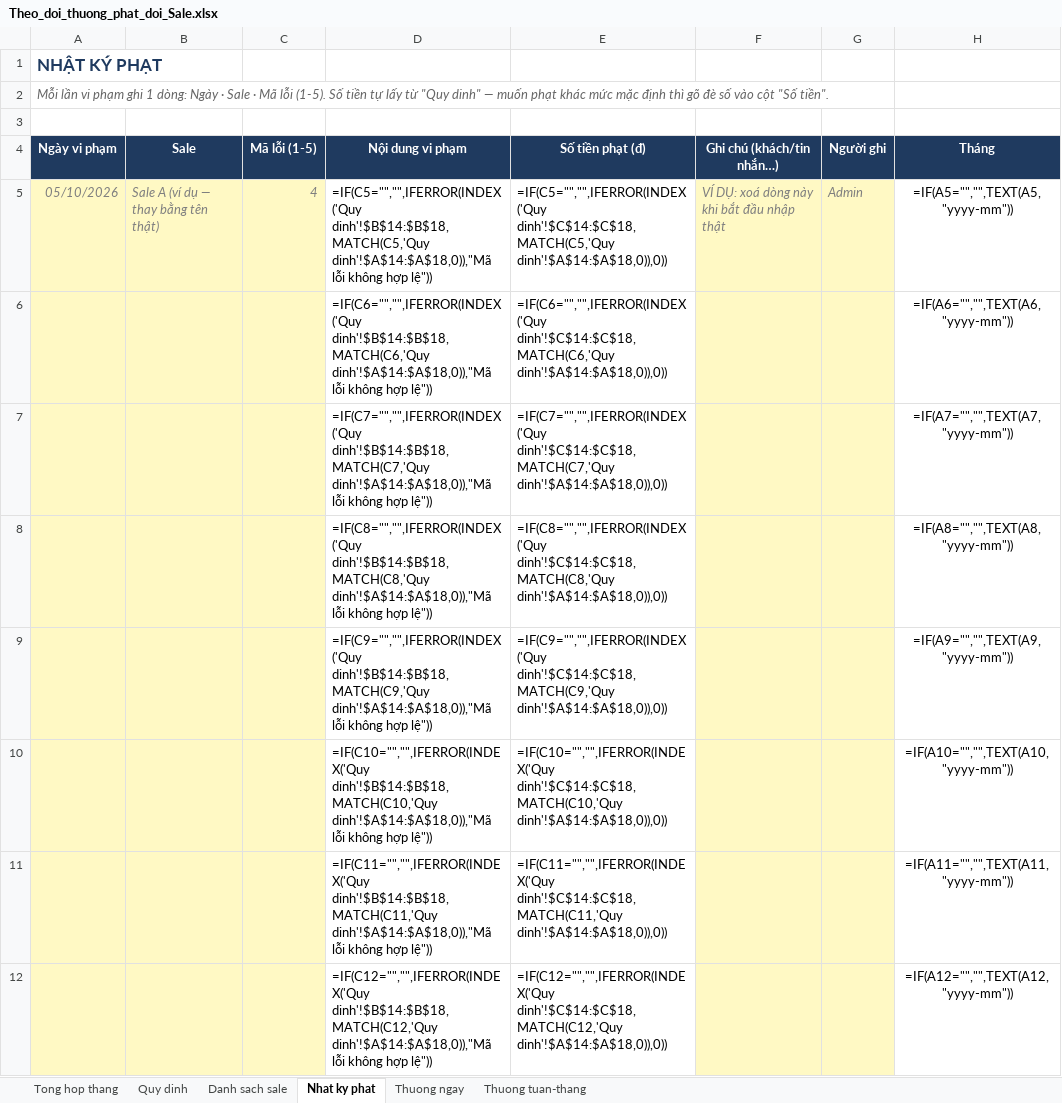
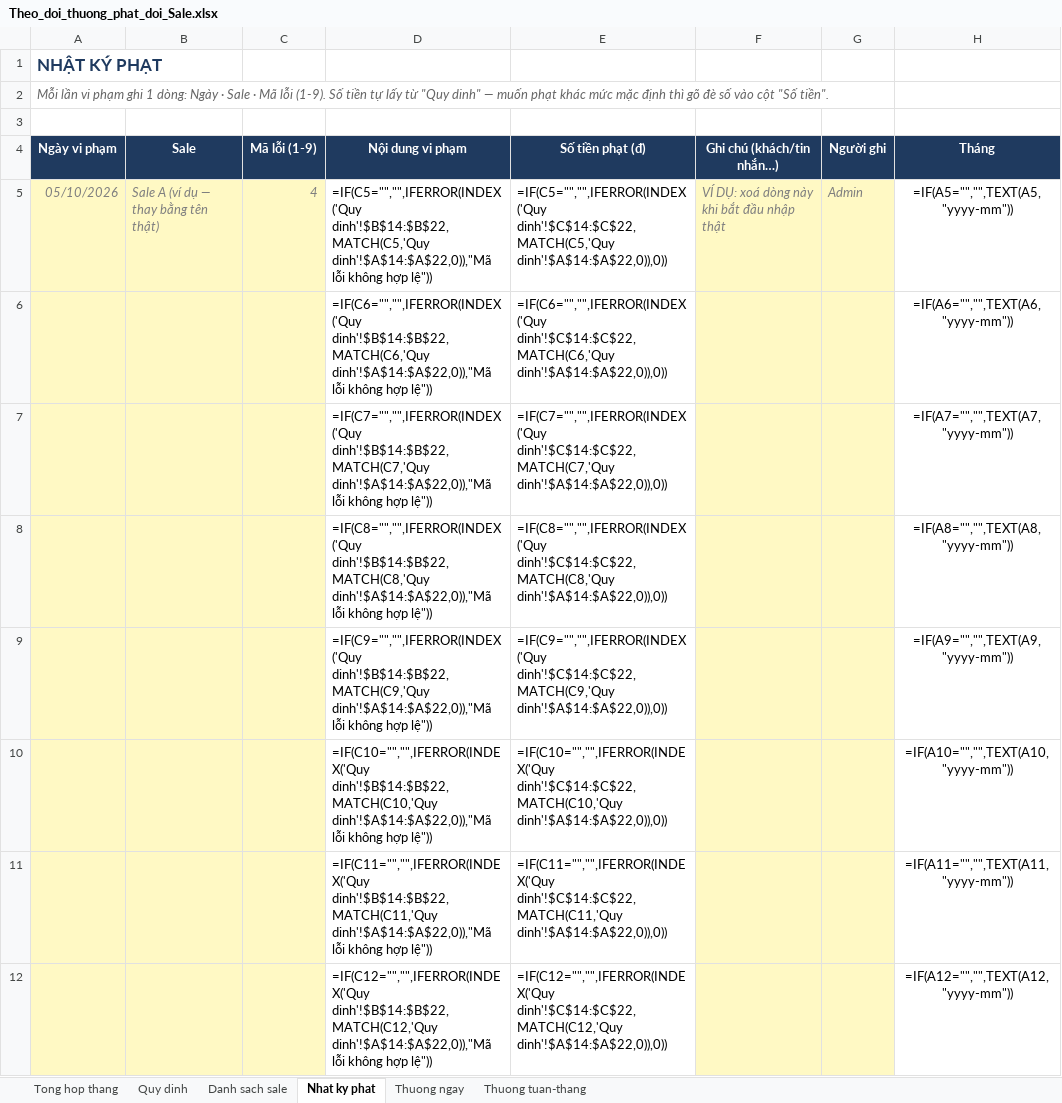
Before and after one commit to duyenhoang91tl-lab/Duyencr, an Excel workbook: docs/Theo_doi_thuong_phat_doi_Sale.xlsx, sheet Nhat ky phat, drawn as a sheet; only a part is shown; values as stored, in another font and other column widths than the file's, no borders; formulas without a stored value are shown as written; the diff covers the shown part only; the diff names each change by its address in the sheet, - before the commit and + after, or states it on an @@ line.

Commit message:
Phat doi Sale: them 4 ma phat con thieu (PCMT 200k, Ptucam 1tr, Pxltc 50k, Psaiqt 50k) va ngoai le gio cho phat tin troi. Nguyen nhan: code chi co 5/9 ma phat nen form khong chon duoc va server tu choi loai >5; phat tin troi tinh tho khoang cho nen tin 12h10 tra 13h20 van bi goi y phat, trai quy dinh khong ap dung 12h-13h30 va 17h-19h30. Nay _tbWaitMin_ tru phan cho trung khung nghi (chi loai 1, loai 3 Pkrep giu 30p). Sinh lai file Excel mau du 9 ma. Test them 6 ca gio. VIEC TIEP: Duyen kiem tra tren web (tab Cai dat, ghi phat ma 6-9); tuy chon goi y tu dong Ptucam tu ChatViolations (HANDOFF phien 63b)

```diff
--- a/docs/Theo_doi_thuong_phat_doi_Sale.xlsx (sheet Nhat ky phat)
+++ b/docs/Theo_doi_thuong_phat_doi_Sale.xlsx (sheet Nhat ky phat)
-A2 (Ngày vi phạm): …Mã lỗi (1-5). Số tiền…
+A2 (Ngày vi phạm): …Mã lỗi (1-9). Số tiền…
-C4: Mã lỗi (1-5)
+C4: Mã lỗi (1-9)
-D5 (Nội dung vi phạm): =IF(C5="","",IFERROR(INDEX('Quy dinh'!$B$14:$B$18,MATCH(C5,'Quy dinh'!$A$14:$A$18,0)),"Mã lỗi không…
+D5 (Nội dung vi phạm): =IF(C5="","",IFERROR(INDEX('Quy dinh'!$B$14:$B$22,MATCH(C5,'Quy dinh'!$A$14:$A$22,0)),"Mã lỗi không…
-E5 (Số tiền phạt (đ)): =IF(C5="","",IFERROR(INDEX('Quy dinh'!$C$14:$C$18,MATCH(C5,'Quy dinh'!$A$14:$A$18,0)),0))
+E5 (Số tiền phạt (đ)): =IF(C5="","",IFERROR(INDEX('Quy dinh'!$C$14:$C$22,MATCH(C5,'Quy dinh'!$A$14:$A$22,0)),0))
-D6 (Nội dung vi phạm): =IF(C6="","",IFERROR(INDEX('Quy dinh'!$B$14:$B$18,MATCH(C6,'Quy dinh'!$A$14:$A$18,0)),"Mã lỗi không…
+D6 (Nội dung vi phạm): =IF(C6="","",IFERROR(INDEX('Quy dinh'!$B$14:$B$22,MATCH(C6,'Quy dinh'!$A$14:$A$22,0)),"Mã lỗi không…
-E6 (Số tiền phạt (đ)): =IF(C6="","",IFERROR(INDEX('Quy dinh'!$C$14:$C$18,MATCH(C6,'Quy dinh'!$A$14:$A$18,0)),0))
+E6 (Số tiền phạt (đ)): =IF(C6="","",IFERROR(INDEX('Quy dinh'!$C$14:$C$22,MATCH(C6,'Quy dinh'!$A$14:$A$22,0)),0))
-D7 (Nội dung vi phạm): =IF(C7="","",IFERROR(INDEX('Quy dinh'!$B$14:$B$18,MATCH(C7,'Quy dinh'!$A$14:$A$18,0)),"Mã lỗi không…
+D7 (Nội dung vi phạm): =IF(C7="","",IFERROR(INDEX('Quy dinh'!$B$14:$B$22,MATCH(C7,'Quy dinh'!$A$14:$A$22,0)),"Mã lỗi không…
-E7 (Số tiền phạt (đ)): =IF(C7="","",IFERROR(INDEX('Quy dinh'!$C$14:$C$18,MATCH(C7,'Quy dinh'!$A$14:$A$18,0)),0))
+E7 (Số tiền phạt (đ)): =IF(C7="","",IFERROR(INDEX('Quy dinh'!$C$14:$C$22,MATCH(C7,'Quy dinh'!$A$14:$A$22,0)),0))
-D8 (Nội dung vi phạm): =IF(C8="","",IFERROR(INDEX('Quy dinh'!$B$14:$B$18,MATCH(C8,'Quy dinh'!$A$14:$A$18,0)),"Mã lỗi không…
+D8 (Nội dung vi phạm): =IF(C8="","",IFERROR(INDEX('Quy dinh'!$B$14:$B$22,MATCH(C8,'Quy dinh'!$A$14:$A$22,0)),"Mã lỗi không…
-E8 (Số tiền phạt (đ)): =IF(C8="","",IFERROR(INDEX('Quy dinh'!$C$14:$C$18,MATCH(C8,'Quy dinh'!$A$14:$A$18,0)),0))
+E8 (Số tiền phạt (đ)): =IF(C8="","",IFERROR(INDEX('Quy dinh'!$C$14:$C$22,MATCH(C8,'Quy dinh'!$A$14:$A$22,0)),0))
-D9 (Nội dung vi phạm): =IF(C9="","",IFERROR(INDEX('Quy dinh'!$B$14:$B$18,MATCH(C9,'Quy dinh'!$A$14:$A$18,0)),"Mã lỗi không…
+D9 (Nội dung vi phạm): =IF(C9="","",IFERROR(INDEX('Quy dinh'!$B$14:$B$22,MATCH(C9,'Quy dinh'!$A$14:$A$22,0)),"Mã lỗi không…
-E9 (Số tiền phạt (đ)): =IF(C9="","",IFERROR(INDEX('Quy dinh'!$C$14:$C$18,MATCH(C9,'Quy dinh'!$A$14:$A$18,0)),0))
+E9 (Số tiền phạt (đ)): =IF(C9="","",IFERROR(INDEX('Quy dinh'!$C$14:$C$22,MATCH(C9,'Quy dinh'!$A$14:$A$22,0)),0))
-D10 (Nội dung vi phạm): =IF(C10="","",IFERROR(INDEX('Quy dinh'!$B$14:$B$18,MATCH(C10,'Quy dinh'!$A$14:$A$18,0)),"Mã lỗi không…
+D10 (Nội dung vi phạm): =IF(C10="","",IFERROR(INDEX('Quy dinh'!$B$14:$B$22,MATCH(C10,'Quy dinh'!$A$14:$A$22,0)),"Mã lỗi không…
-E10 (Số tiền phạt (đ)): =IF(C10="","",IFERROR(INDEX('Quy dinh'!$C$14:$C$18,MATCH(C10,'Quy dinh'!$A$14:$A$18,0)),0))
+E10 (Số tiền phạt (đ)): =IF(C10="","",IFERROR(INDEX('Quy dinh'!$C$14:$C$22,MATCH(C10,'Quy dinh'!$A$14:$A$22,0)),0))
-D11 (Nội dung vi phạm): =IF(C11="","",IFERROR(INDEX('Quy dinh'!$B$14:$B$18,MATCH(C11,'Quy dinh'!$A$14:$A$18,0)),"Mã lỗi không…
+D11 (Nội dung vi phạm): =IF(C11="","",IFERROR(INDEX('Quy dinh'!$B$14:$B$22,MATCH(C11,'Quy dinh'!$A$14:$A$22,0)),"Mã lỗi không…
-E11 (Số tiền phạt (đ)): =IF(C11="","",IFERROR(INDEX('Quy dinh'!$C$14:$C$18,MATCH(C11,'Quy dinh'!$A$14:$A$18,0)),0))
+E11 (Số tiền phạt (đ)): =IF(C11="","",IFERROR(INDEX('Quy dinh'!$C$14:$C$22,MATCH(C11,'Quy dinh'!$A$14:$A$22,0)),0))
-D12 (Nội dung vi phạm): =IF(C12="","",IFERROR(INDEX('Quy dinh'!$B$14:$B$18,MATCH(C12,'Quy dinh'!$A$14:$A$18,0)),"Mã lỗi không…
+D12 (Nội dung vi phạm): =IF(C12="","",IFERROR(INDEX('Quy dinh'!$B$14:$B$22,MATCH(C12,'Quy dinh'!$A$14:$A$22,0)),"Mã lỗi không…
-E12 (Số tiền phạt (đ)): =IF(C12="","",IFERROR(INDEX('Quy dinh'!$C$14:$C$18,MATCH(C12,'Quy dinh'!$A$14:$A$18,0)),0))
+E12 (Số tiền phạt (đ)): =IF(C12="","",IFERROR(INDEX('Quy dinh'!$C$14:$C$22,MATCH(C12,'Quy dinh'!$A$14:$A$22,0)),0))
```
Also changed, not shown: 984 edited cells elsewhere in this sheet, sheet Quy dinh, 6 other files.
